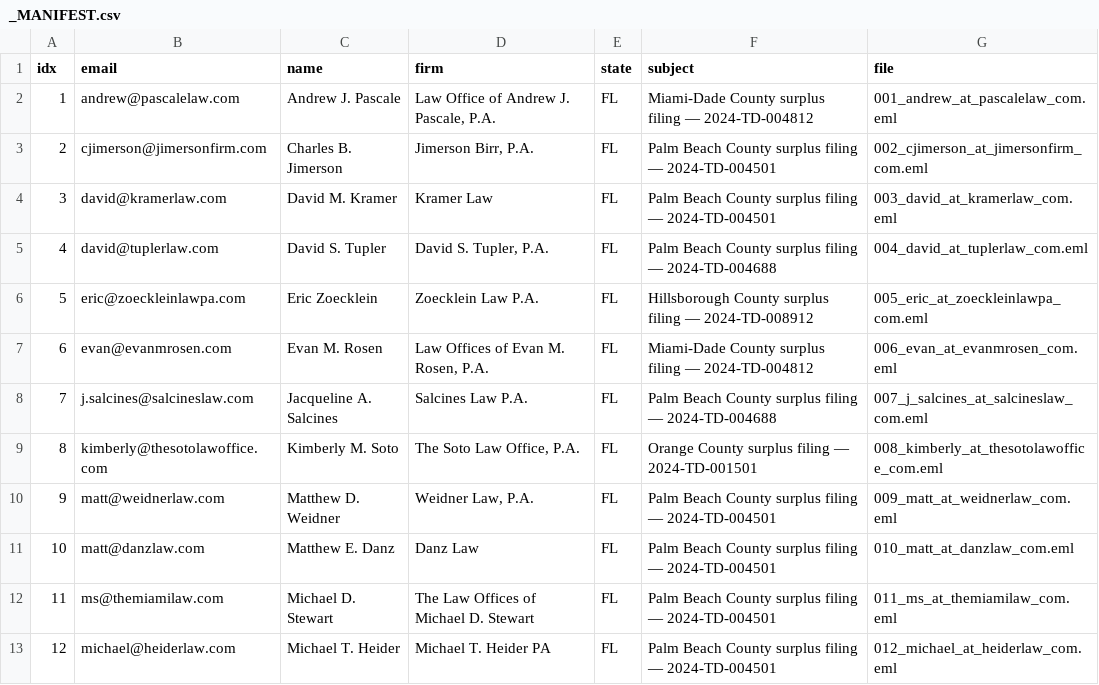
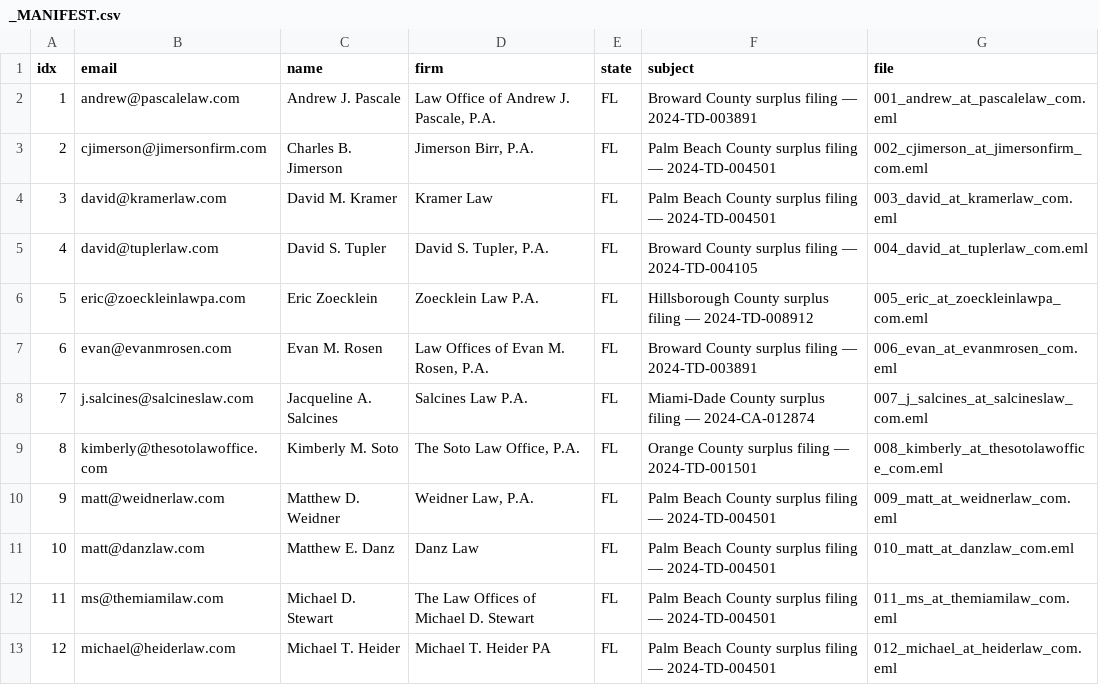
Before and after one commit to daveestaaqui/revenue-engine, a CSV file: outreach/drafts/_MANIFEST.csv, drawn as a sheet.

```diff
--- a/outreach/drafts/_MANIFEST.csv
+++ b/outreach/drafts/_MANIFEST.csv
@@ -1,9 +1,9 @@
 idx,email,name,firm,state,subject,file
-1,andrew@pascalelaw.com,Andrew J. Pascale,"Law Office of Andrew J. Pascale, P.A.",FL,Miami-Dade County surplus filing — 2024-TD-004812,001_andrew_at_pascalelaw_com.eml
+1,andrew@pascalelaw.com,Andrew J. Pascale,"Law Office of Andrew J. Pascale, P.A.",FL,Broward County surplus filing — 2024-TD-003891,001_andrew_at_pascalelaw_com.eml
 2,cjimerson@jimersonfirm.com,Charles B. Jimerson,"Jimerson Birr, P.A.",FL,Palm Beach County surplus filing — 2024-TD-004501,002_cjimerson_at_jimersonfirm_com.eml
 3,david@kramerlaw.com,David M. Kramer,Kramer Law,FL,Palm Beach County surplus filing — 2024-TD-004501,003_david_at_kramerlaw_com.eml
-4,david@tuplerlaw.com,David S. Tupler,"David S. Tupler, P.A.",FL,Palm Beach County surplus filing — 2024-TD-004688,004_david_at_tuplerlaw_com.eml
+4,david@tuplerlaw.com,David S. Tupler,"David S. Tupler, P.A.",FL,Broward County surplus filing — 2024-TD-004105,004_david_at_tuplerlaw_com.eml
 5,eric@zoeckleinlawpa.com,Eric Zoecklein,Zoecklein Law P.A.,FL,Hillsborough County surplus filing — 2024-TD-008912,005_eric_at_zoeckleinlawpa_com.eml
-6,evan@evanmrosen.com,Evan M. Rosen,"Law Offices of Evan M. Rosen, P.A.",FL,Miami-Dade County surplus filing — 2024-TD-004812,006_evan_at_evanmrosen_com.eml
-7,j.salcines@salcineslaw.com,Jacqueline A. Salcines,Salcines Law P.A.,FL,Palm Beach County surplus filing — 2024-TD-004688,007_j_salcines_at_salcineslaw_com.eml
+6,evan@evanmrosen.com,Evan M. Rosen,"Law Offices of Evan M. Rosen, P.A.",FL,Broward County surplus filing — 2024-TD-003891,006_evan_at_evanmrosen_com.eml
+7,j.salcines@salcineslaw.com,Jacqueline A. Salcines,Salcines Law P.A.,FL,Miami-Dade County surplus filing — 2024-CA-012874,007_j_salcines_at_salcineslaw_com.eml
 8,kimberly@thesotolawoffice.com,Kimberly M. Soto,"The Soto Law Office, P.A.",FL,Orange County surplus filing — 2024-TD-001501,008_kimberly_at_thesotolawoffice_com.eml
```
Also changed, not shown: outreach/form_submissions_log.csv.
